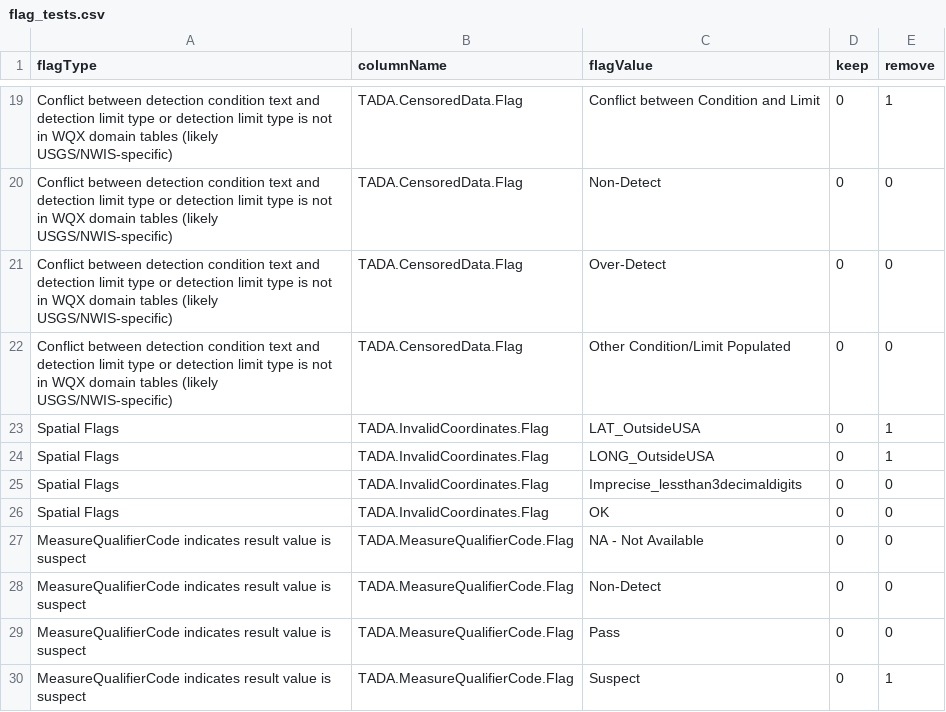
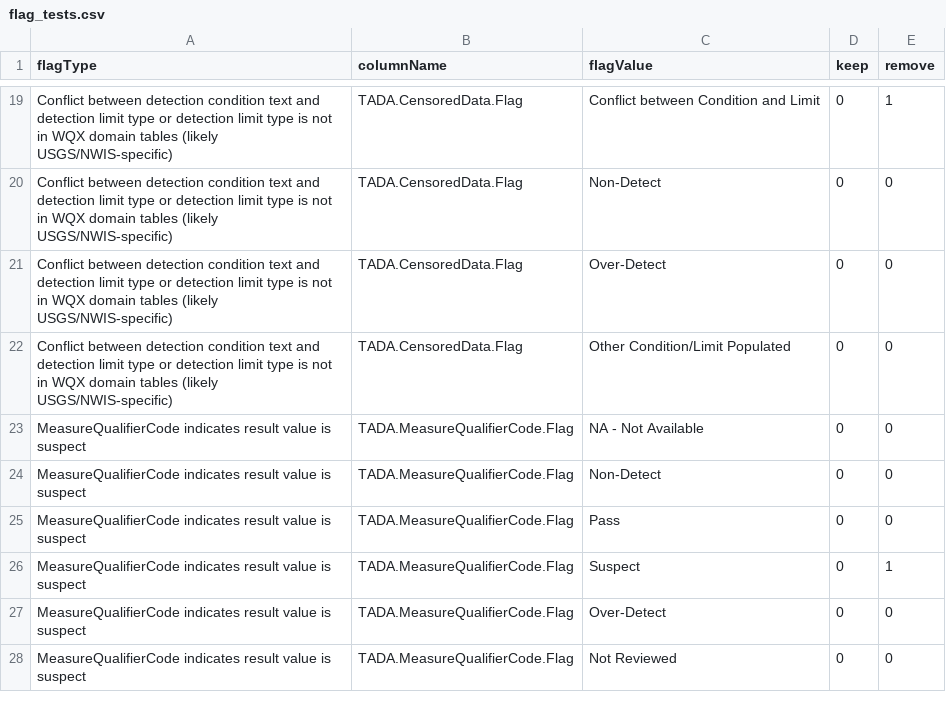
Before and after one commit to USEPA/TADAShiny, a CSV file: inst/flag_tests.csv, drawn as a sheet; only a part is shown, gaps mark what is left out; the shorter side is filled out with more unchanged rows; the diff names each change by its address in the sheet, - before the commit and + after, or states it on an @@ line.

Commit message:
probably not needed - reverts lat/long addition to flag page

```diff
--- a/inst/flag_tests.csv
+++ b/inst/flag_tests.csv
-row 23: Spatial Flags | TADA.InvalidCoordinates.Flag | LAT_OutsideUSA | 0 | 1
-row 24: Spatial Flags | TADA.InvalidCoordinates.Flag | LONG_OutsideUSA | 0 | 1
-row 25: Spatial Flags | TADA.InvalidCoordinates.Flag | Imprecise_lessthan3decimaldigits | 0 | 0
-row 26: Spatial Flags | TADA.InvalidCoordinates.Flag | OK | 0 | 0
```
Also changed, not shown: inst/flag_prompts.csv, 2 other files.
